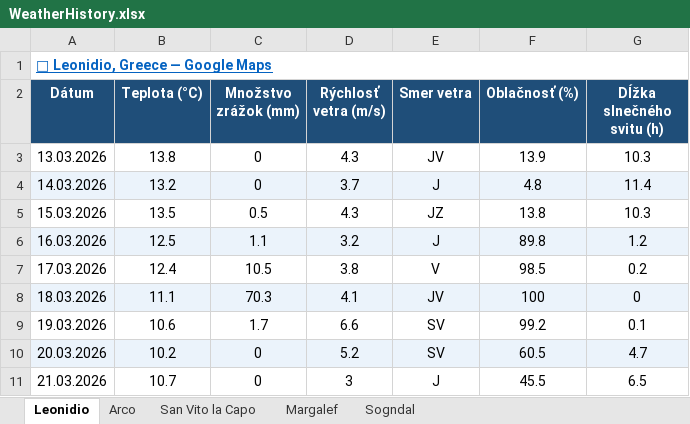
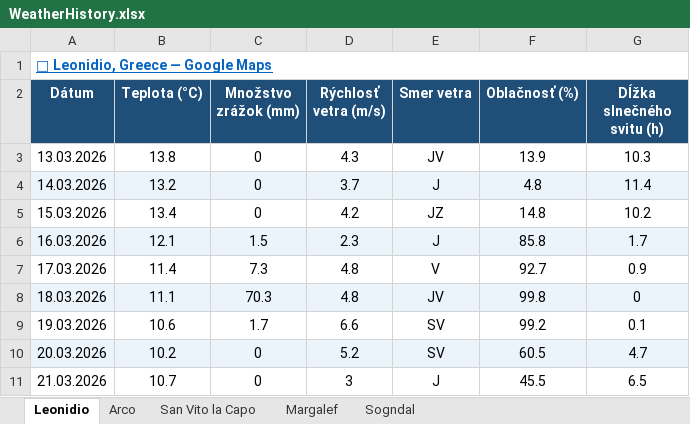
Before and after one commit to slavo1976/AgentWeather, an Excel workbook: WeatherHistory.xlsx, sheet Leonidio, drawn as a sheet; values as stored, in another font and other column widths than the file's, no borders; the diff names each change by its address in the sheet, - before the commit and + after, or states it on an @@ line.

```diff
--- a/WeatherHistory.xlsx (sheet Leonidio)
+++ b/WeatherHistory.xlsx (sheet Leonidio)
-B5 (Teplota (°C)): 13.5
+B5 (Teplota (°C)): 13.4
-C5 (Množstvo zrážok (mm)): 0.5
+C5 (Množstvo zrážok (mm)): 0
-D5 (Rýchlosť vetra (m/s)): 4.3
+D5 (Rýchlosť vetra (m/s)): 4.2
-F5 (Oblačnosť (%)): 13.8
+F5 (Oblačnosť (%)): 14.8
-G5 (Dĺžka slnečného svitu (h)): 10.3
+G5 (Dĺžka slnečného svitu (h)): 10.2
-B6 (Teplota (°C)): 12.5
+B6 (Teplota (°C)): 12.1
-C6 (Množstvo zrážok (mm)): 1.1
+C6 (Množstvo zrážok (mm)): 1.5
-D6 (Rýchlosť vetra (m/s)): 3.2
+D6 (Rýchlosť vetra (m/s)): 2.3
-F6 (Oblačnosť (%)): 89.8
+F6 (Oblačnosť (%)): 85.8
-G6 (Dĺžka slnečného svitu (h)): 1.2
+G6 (Dĺžka slnečného svitu (h)): 1.7
-B7 (Teplota (°C)): 12.4
+B7 (Teplota (°C)): 11.4
-C7 (Množstvo zrážok (mm)): 10.5
+C7 (Množstvo zrážok (mm)): 7.3
-D7 (Rýchlosť vetra (m/s)): 3.8
+D7 (Rýchlosť vetra (m/s)): 4.8
-F7 (Oblačnosť (%)): 98.5
+F7 (Oblačnosť (%)): 92.7
-G7 (Dĺžka slnečného svitu (h)): 0.2
+G7 (Dĺžka slnečného svitu (h)): 0.9
-D8 (Rýchlosť vetra (m/s)): 4.1
+D8 (Rýchlosť vetra (m/s)): 4.8
-F8 (Oblačnosť (%)): 100
+F8 (Oblačnosť (%)): 99.8
```
Also changed, not shown: sheet San Vito la Capo, sheet Arco, sheet Margalef, sheet Sogndal.
